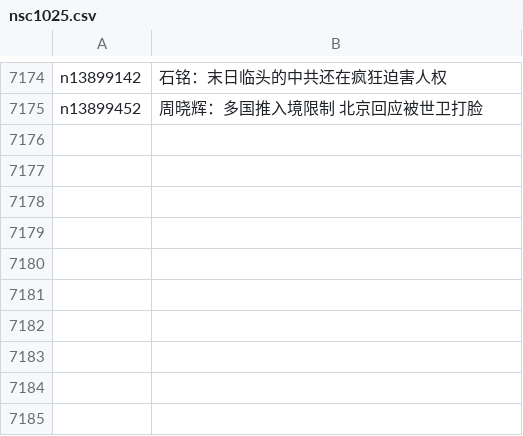
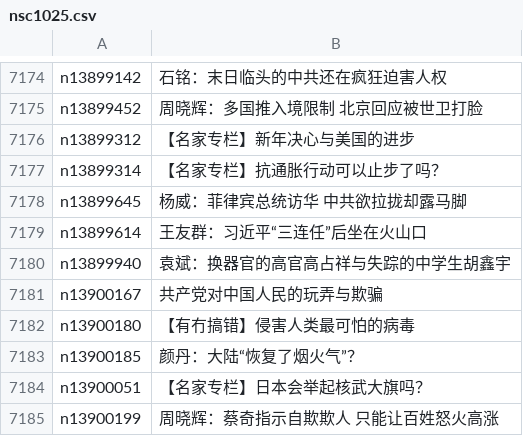
Before and after one commit to epic-marker/epoch-comment, a CSV file: indexes/nsc1025.csv, drawn as a sheet; only a part is shown, gaps mark what is left out.

```diff
--- a/indexes/nsc1025.csv
+++ b/indexes/nsc1025.csv
@@ -7175 +7175,11 @@ n13899142,石铭：末日临头的中共还在疯狂迫害人权
 n13899452,周晓辉：多国推入境限制 北京回应被世卫打脸
+n13899312,【名家专栏】新年决心与美国的进步
+n13899314,【名家专栏】抗通胀行动可以止步了吗？
+n13899645,杨威：菲律宾总统访华 中共欲拉拢却露马脚
+n13899614,王友群：习近平“三连任”后坐在火山口
+n13899940,袁斌：换器官的高官高占祥与失踪的中学生胡鑫宇
+n13900167,共产党对中国人民的玩弄与欺骗
+n13900180,【有冇搞错】侵害人类最可怕的病毒
+n13900185,颜丹：大陆“恢复了烟火气”？
+n13900051,【名家专栏】日本会举起核武大旗吗？
+n13900199,周晓辉：蔡奇指示自欺欺人 只能让百姓怒火高涨
```
Also changed, not shown: indexes/nsc1035.csv, indexes/nsc993.csv, 24 other files.
